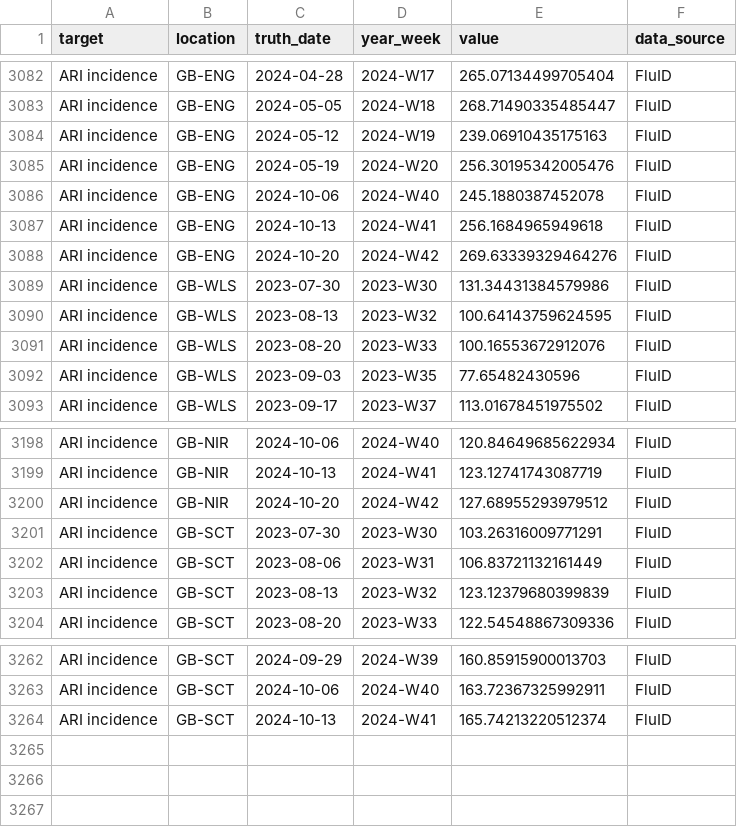
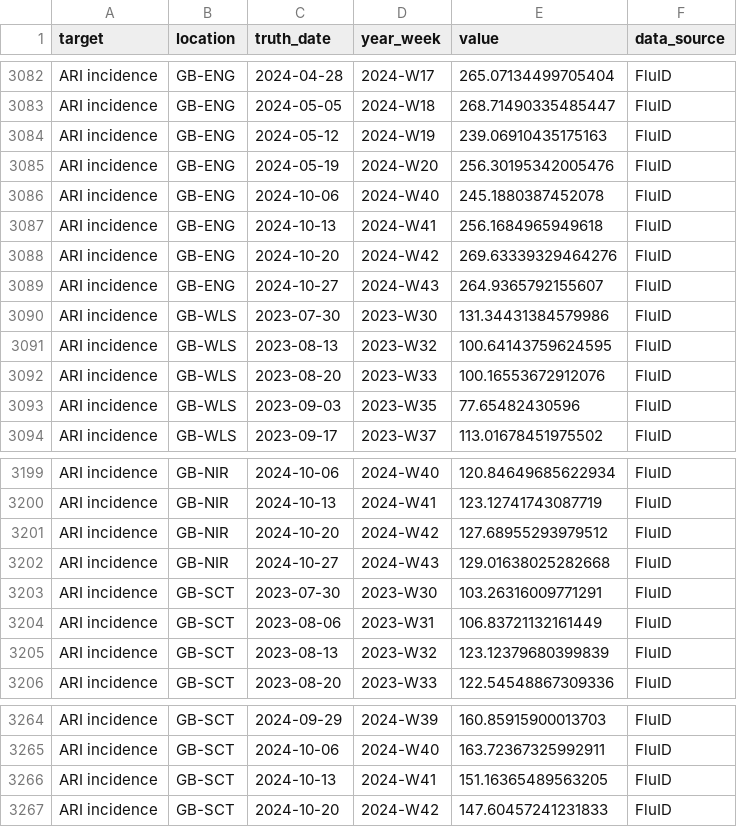
Before and after one commit to rhys-earl/Respicast, a CSV file: target-data/latest-ARI_incidence.csv, drawn as a sheet; only a part is shown, gaps mark what is left out.

```diff
--- a/target-data/latest-ARI_incidence.csv
+++ b/target-data/latest-ARI_incidence.csv
@@ -3088,2 +3088,3 @@ ARI incidence,GB-ENG,2024-10-13,2024-W41,256.1684965949618,FluID
 ARI incidence,GB-ENG,2024-10-20,2024-W42,269.63339329464276,FluID
+ARI incidence,GB-ENG,2024-10-27,2024-W43,264.9365792155607,FluID
 ARI incidence,GB-WLS,2023-07-30,2023-W30,131.34431384579986,FluID
@@ -3200,2 +3201,3 @@ ARI incidence,GB-NIR,2024-10-13,2024-W41,123.12741743087719,FluID
 ARI incidence,GB-NIR,2024-10-20,2024-W42,127.68955293979512,FluID
+ARI incidence,GB-NIR,2024-10-27,2024-W43,129.01638025282668,FluID
 ARI incidence,GB-SCT,2023-07-30,2023-W30,103.26316009771291,FluID
@@ -3263,2 +3265,3 @@ ARI incidence,GB-SCT,2024-09-29,2024-W39,160.85915900013703,FluID
 ARI incidence,GB-SCT,2024-10-06,2024-W40,163.72367325992911,FluID
-ARI incidence,GB-SCT,2024-10-13,2024-W41,165.74213220512374,FluID
+ARI incidence,GB-SCT,2024-10-13,2024-W41,151.16365489563205,FluID
+ARI incidence,GB-SCT,2024-10-20,2024-W42,147.60457241231833,FluID
```
Also changed, not shown: target-data/latest-ILI_incidence.csv.
